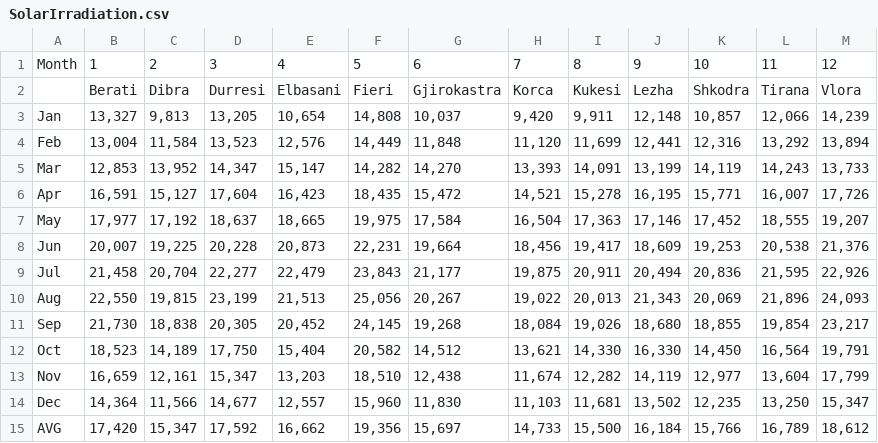
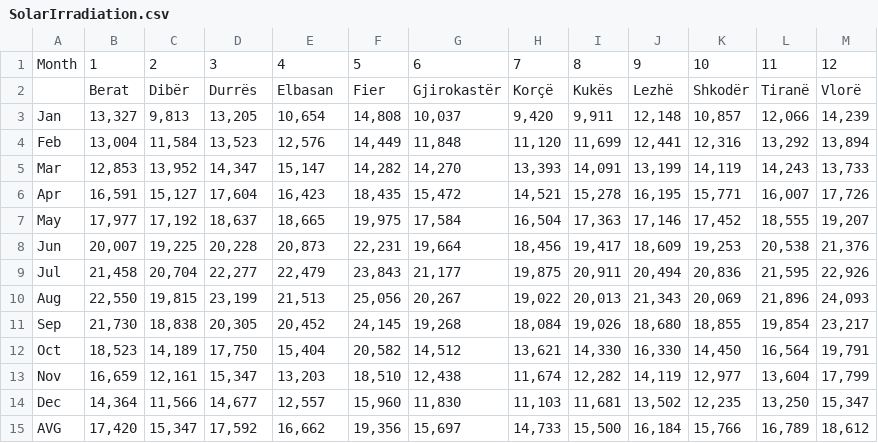
Before and after one commit to tjcoppola234/UNDP_Albania_Solar_Calculator, a CSV file: public/data/SolarIrradiation.csv, drawn as a sheet; removed rows and columns are numbered as before the commit, all else as after; the diff names each change by its address in the sheet, - before the commit and + after, or states it on an @@ line.

Commit message:
Added solar irradiation function
Enter prefecture, month, capacity of the installed panels, and whether it is a leap year (default false) and it will return the average amount of solar irradiation for the provided prefecture in (kWh/month)/kW. This also accounts for the general average (1400 / 12), which it uses if there is an error or if data for a municipality is missing.

To get the currently selected prefecture (which can be an empty string if none are selected), use the prefecture state variable

```diff
--- a/public/data/SolarIrradiation.csv
+++ b/public/data/SolarIrradiation.csv
-row 2:  | Berati | Dibra | Durresi | Elbasani | Fieri | Gjirokastra | Korca | Kukesi | Lezha | Shkodra | Tirana | Vlora
+row 2:  | Berat | Dibër | Durrës | Elbasan | Fier | Gjirokastër | Korçë | Kukës | Lezhë | Shkodër | Tiranë | Vlorë
```
Also changed, not shown: 4 other files.
